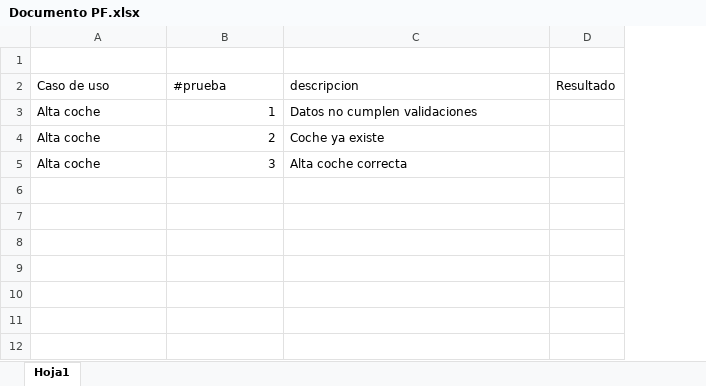
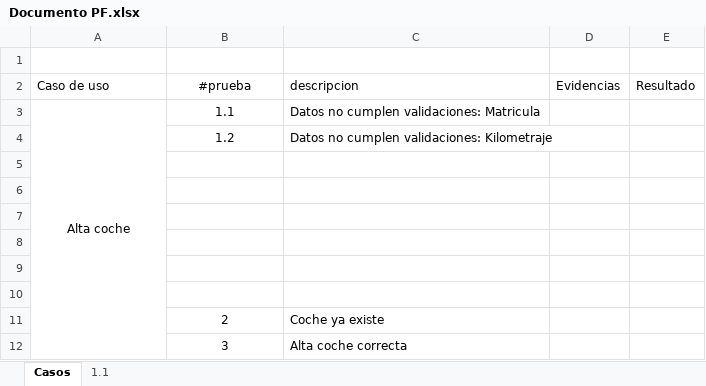
Before and after one commit to cperezh/AvisameDelCoche, an Excel workbook: doc/Pruebas Funcionales/Documento PF.xlsx, sheet Casos, drawn as a sheet; values as stored, in another font and other column widths than the file's, no borders; addresses are those after the commit; the diff names each change by its address in the sheet, - before the commit and + after, or states it on an @@ line.

Commit message:
Ejecución de PF Alta Coche. Corrijo patrón expresión regular de validación de la matricula.

```diff
--- a/doc/Pruebas Funcionales/Documento PF.xlsx (sheet Casos)
+++ b/doc/Pruebas Funcionales/Documento PF.xlsx (sheet Casos)
-sheet tab: Hoja1
+sheet tab: Casos
+sheet tab: 1.1
+column D (Evidencias), empty
-B2 alignment: left
+B2 alignment: center
-A3 alignment: left
+A3 alignment: center
+A3:A12 merged
-B3 (#prueba): 1
+B3 (#prueba): 1.1
-B3 alignment: right
+B3 alignment: center
-C3 (descripcion): Datos no cumplen validaciones
+C3 (descripcion): Datos no cumplen validaciones: Matricula
+row 4:  | 1.2 | Datos no cumplen validaciones: Kilometraje
+row 5: (empty)
+row 6: (empty)
+row 7: (empty)
+row 8: (empty)
+row 9: (empty)
+row 10: (empty)
-A11:A12 (Caso de uso): Alta coche
+A11:A12 (Caso de uso): (empty)
-B11:B12 alignment: right
+B11:B12 alignment: center
```
Also changed, not shown: charts or pictures, 1 other file.
